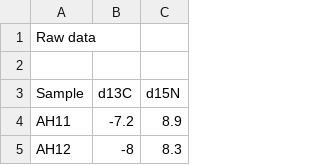
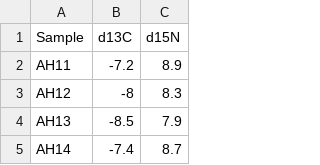
Before and after one commit to cylerc/JASR_AH, a CSV file: Data/AH_Iso.csv, drawn as a sheet; only a part is shown; the shorter side is filled out with more unchanged rows.

Commit message:
Update AH_Iso.csv

```diff
--- a/Data/AH_Iso.csv
+++ b/Data/AH_Iso.csv
@@ -1,3 +1 @@
-Raw data
-
 Sample	d13C	d15N
```
